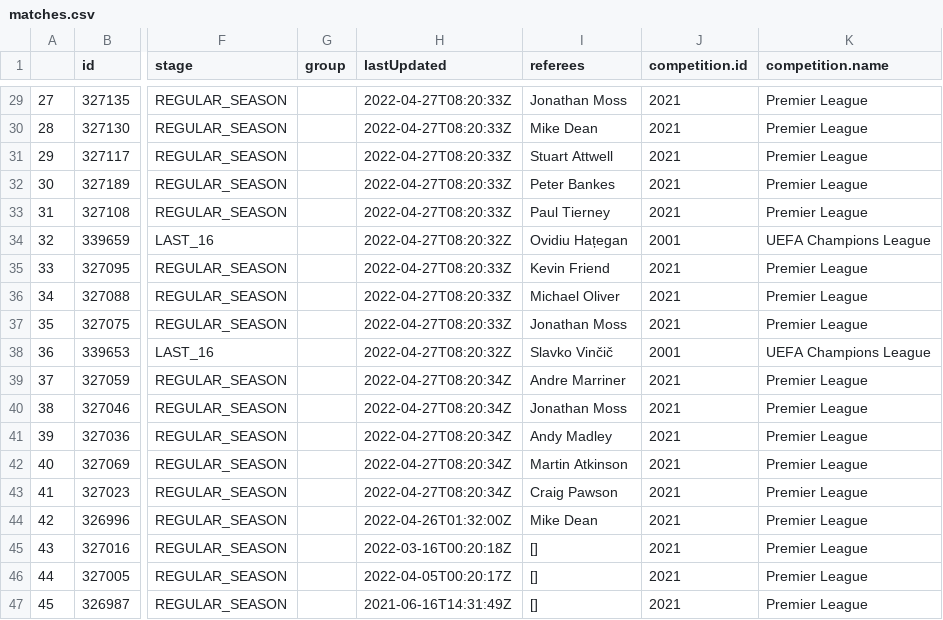
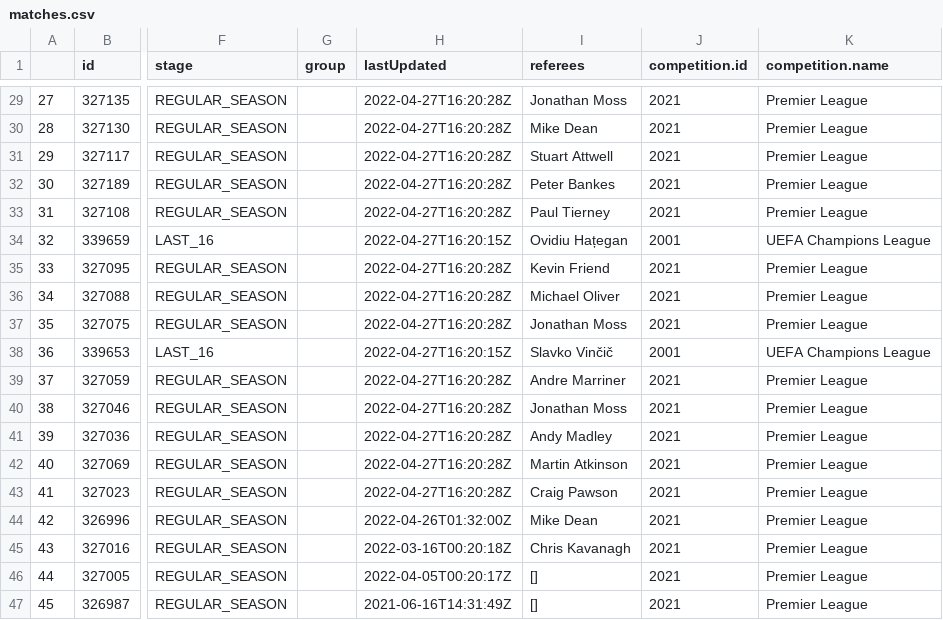
Before and after one commit to Ana00000/JSD, a CSV file: match_reporter/reporter_jsd/templates/csv/matches.csv, drawn as a sheet; only a part is shown, gaps mark what is left out; the diff covers the shown part only; the diff names each change by its address in the sheet, - before the commit and + after, or states it on an @@ line.

```diff
--- a/match_reporter/reporter_jsd/templates/csv/matches.csv
+++ b/match_reporter/reporter_jsd/templates/csv/matches.csv
-H29:H33 (lastUpdated): 2022-04-27T08:20:33Z
+H29:H33 (lastUpdated): 2022-04-27T16:20:28Z
-H34 (lastUpdated): 2022-04-27T08:20:32Z
+H34 (lastUpdated): 2022-04-27T16:20:15Z
-H35:H37 (lastUpdated): 2022-04-27T08:20:33Z
+H35:H37 (lastUpdated): 2022-04-27T16:20:28Z
-H38 (lastUpdated): 2022-04-27T08:20:32Z
+H38 (lastUpdated): 2022-04-27T16:20:15Z
-H39:H43 (lastUpdated): 2022-04-27T08:20:34Z
+H39:H43 (lastUpdated): 2022-04-27T16:20:28Z
-I45 (referees): []
+I45 (referees): Chris Kavanagh
```
Also changed, not shown: 27 edited cells elsewhere in this file, 3 other files.
